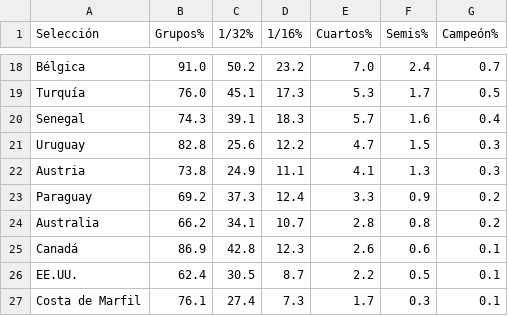
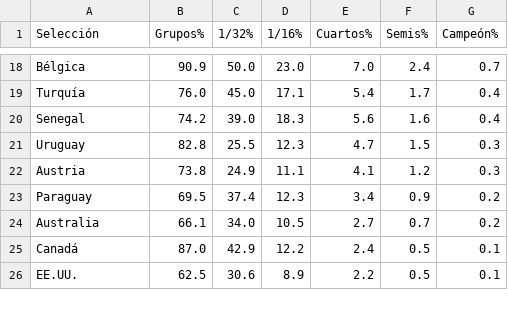
Before and after one commit to mikedataspain/mundial-elo, a CSV file: data.csv, drawn as a sheet; only a part is shown, gaps mark what is left out; removed rows and columns are numbered as before the commit, all else as after; the diff covers the shown part only; the diff names each change by its address in the sheet, - before the commit and + after, or states it on an @@ line.

```diff
--- a/data.csv
+++ b/data.csv
-B18 (Grupos%): 91.0
+B18 (Grupos%): 90.9
-C18 (1/32%): 50.2
+C18 (1/32%): 50.0
-D18 (1/16%): 23.2
+D18 (1/16%): 23.0
-C19 (1/32%): 45.1
+C19 (1/32%): 45.0
-D19 (1/16%): 17.3
+D19 (1/16%): 17.1
-E19 (Cuartos%): 5.3
+E19 (Cuartos%): 5.4
-G19 (Campeón%): 0.5
+G19 (Campeón%): 0.4
-B20 (Grupos%): 74.3
+B20 (Grupos%): 74.2
-C20 (1/32%): 39.1
+C20 (1/32%): 39.0
-E20 (Cuartos%): 5.7
+E20 (Cuartos%): 5.6
-C21 (1/32%): 25.6
+C21 (1/32%): 25.5
-D21 (1/16%): 12.2
+D21 (1/16%): 12.3
-F22 (Semis%): 1.3
+F22 (Semis%): 1.2
-B23 (Grupos%): 69.2
+B23 (Grupos%): 69.5
-C23 (1/32%): 37.3
+C23 (1/32%): 37.4
-D23 (1/16%): 12.4
+D23 (1/16%): 12.3
-E23 (Cuartos%): 3.3
+E23 (Cuartos%): 3.4
-B24 (Grupos%): 66.2
+B24 (Grupos%): 66.1
-C24 (1/32%): 34.1
+C24 (1/32%): 34.0
-D24 (1/16%): 10.7
+D24 (1/16%): 10.5
-E24 (Cuartos%): 2.8
+E24 (Cuartos%): 2.7
-F24 (Semis%): 0.8
+F24 (Semis%): 0.7
-B25 (Grupos%): 86.9
+B25 (Grupos%): 87.0
-C25 (1/32%): 42.8
+C25 (1/32%): 42.9
-D25 (1/16%): 12.3
+D25 (1/16%): 12.2
-E25 (Cuartos%): 2.6
+E25 (Cuartos%): 2.4
-F25 (Semis%): 0.6
+F25 (Semis%): 0.5
-B26 (Grupos%): 62.4
+B26 (Grupos%): 62.5
-C26 (1/32%): 30.5
+C26 (1/32%): 30.6
-D26 (1/16%): 8.7
+D26 (1/16%): 8.9
-row 27: Costa de Marfil | 76.1 | 27.4 | 7.3 | 1.7 | 0.3 | 0.1
```
Also changed, not shown: 5 added rows, 4 removed rows and 98 edited cells elsewhere in this file, 1 other file.
